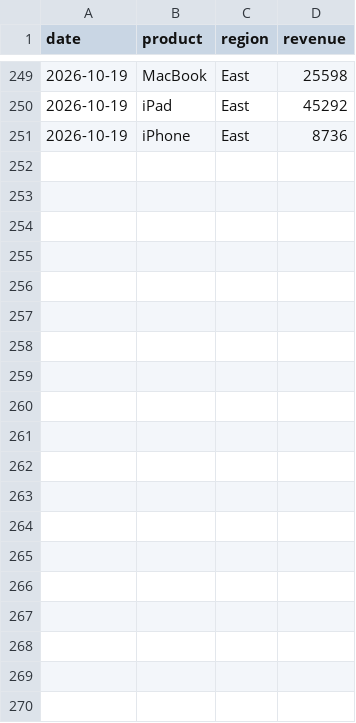
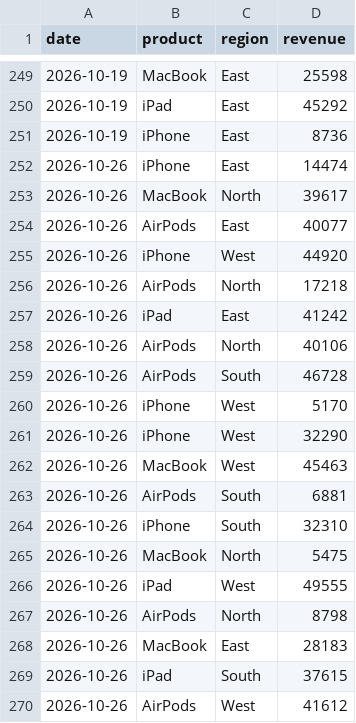
Before and after one commit to Trenchov/Sales-AutoUpdate, a CSV file: sales.csv, drawn as a sheet; only a part is shown, gaps mark what is left out; the diff covers the shown part only.

```diff
--- a/sales.csv
+++ b/sales.csv
@@ -251 +251,20 @@ date,product,region,revenue
 2026-10-19,iPhone,East,8736
+2026-10-26,iPhone,East,14474
+2026-10-26,MacBook,North,39617
+2026-10-26,AirPods,East,40077
+2026-10-26,iPhone,West,44920
+2026-10-26,AirPods,North,17218
+2026-10-26,iPad,East,41242
+2026-10-26,AirPods,North,40106
+2026-10-26,AirPods,South,46728
+2026-10-26,iPhone,West,5170
+2026-10-26,iPhone,West,32290
+2026-10-26,MacBook,West,45463
+2026-10-26,AirPods,South,6881
+2026-10-26,iPhone,South,32310
+2026-10-26,MacBook,North,5475
+2026-10-26,iPad,West,49555
+2026-10-26,AirPods,North,8798
+2026-10-26,MacBook,East,28183
+2026-10-26,iPad,South,37615
+2026-10-26,AirPods,West,41612
```
Also changed, not shown: 31 added rows elsewhere in this file.
